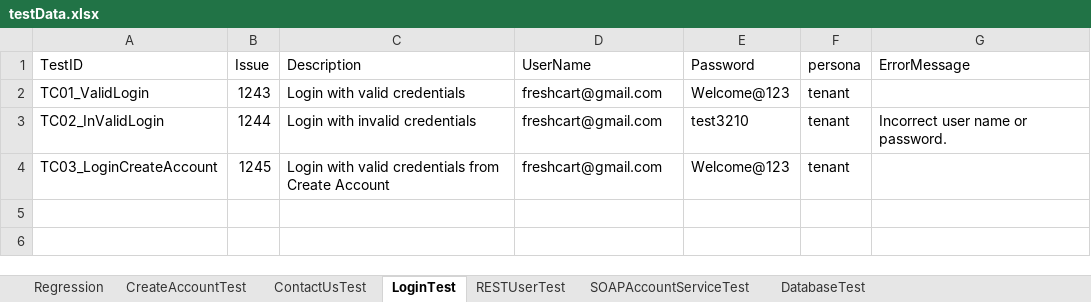
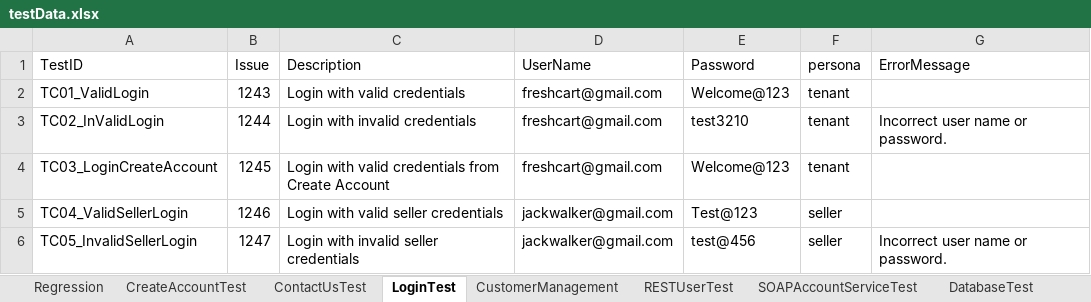
Before and after one commit to trigitaltech/nipige_qa_automation, an Excel workbook: src/resources/data/testData.xlsx, sheet LoginTest, drawn as a sheet; values as stored, in another font and other column widths than the file's, no borders; the diff names each change by its address in the sheet, - before the commit and + after, or states it on an @@ line.

```diff
--- a/src/resources/data/testData.xlsx (sheet LoginTest)
+++ b/src/resources/data/testData.xlsx (sheet LoginTest)
+sheet tab: CustomerManagement
+row 5: TC04_ValidSellerLogin | 1246 | Login with valid seller credentials | jackwalker@gmail.com | Test@123 | seller
+row 6: TC05_InvalidSellerLogin | 1247 | Login with invalid seller credentials | jackwalker@gmail.com | test@456 | seller | Incorrect user name or password.
```
Also changed, not shown: sheet SOAPAccountServiceTest, sheet RESTUserTest, sheet Regression, sheet ContactUsTest, sheet CreateAccountTest, 8 other files.
